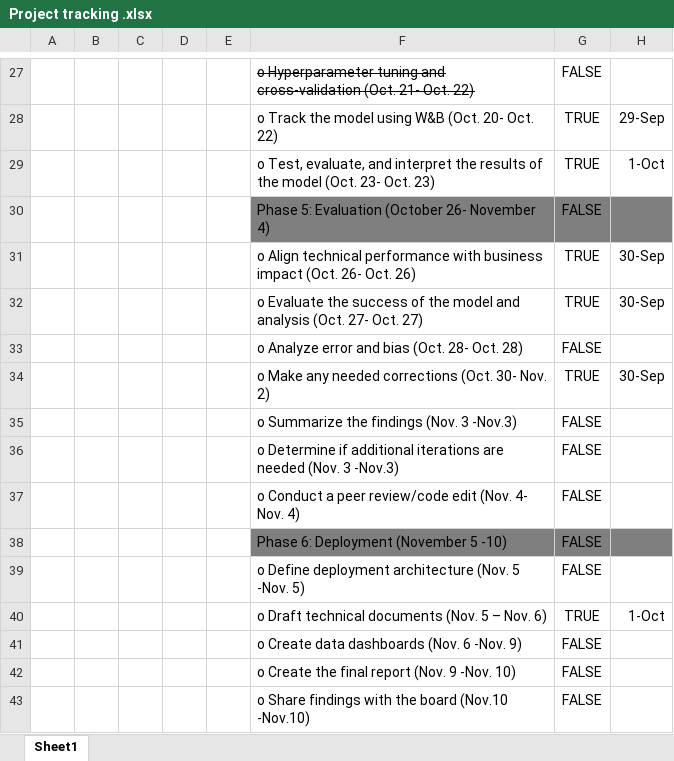
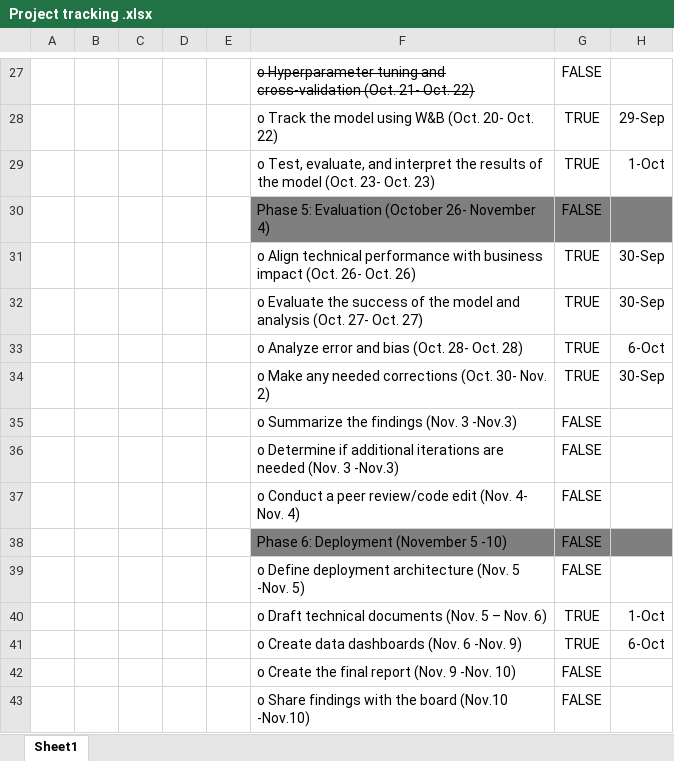
Before and after one commit to amiebrowder04-cmyk/Capstone, an Excel workbook: Capstone Project Docs/Project tracking .xlsx, sheet Sheet1, drawn as a sheet; only a part is shown, gaps mark what is left out; values as stored, in another font and other column widths than the file's, no borders; table styles not drawn; removed rows and columns are numbered as before the commit, all else as after; the diff names each change by its address in the sheet, - before the commit and + after, or states it on an @@ line.

Commit message:
Update model results and project data

```diff
--- a/Capstone Project Docs/Project tracking .xlsx (sheet Sheet1)
+++ b/Capstone Project Docs/Project tracking .xlsx (sheet Sheet1)
-row 33:  |  |  |  |  | o Analyze error and bias (Oct. 28- Oct. 28) | FALSE
+row 33:  |  |  |  |  | o Analyze error and bias (Oct. 28- Oct. 28) | TRUE | 6-Oct
-row 41:  |  |  |  |  | o Create data dashboards (Nov. 6 -Nov. 9) | FALSE
+row 41:  |  |  |  |  | o Create data dashboards (Nov. 6 -Nov. 9) | TRUE | 6-Oct
```
Also changed, not shown: Capstone Project Docs/Data Dictionary.xlsx, 5 other files.
